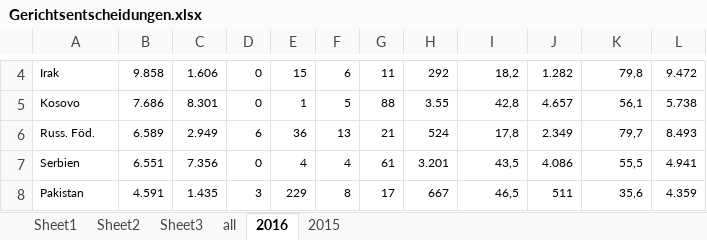
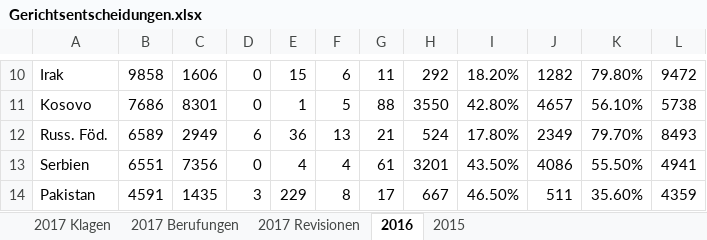
Before and after one commit to muc-fluechtlingsrat/gerichtsentscheide, an Excel workbook: Gerichtsentscheidungen.xlsx, sheet 2016, drawn as a sheet; only a part is shown, gaps mark what is left out; values as stored, in another font and other column widths than the file's, no borders; addresses are those after the commit; the diff covers the shown part only; the diff names each change by its address in the sheet, - before the commit and + after, or states it on an @@ line.

```diff
--- a/Gerichtsentscheidungen.xlsx (sheet 2016)
+++ b/Gerichtsentscheidungen.xlsx (sheet 2016)
-sheet tab: Sheet1
-sheet tab: Sheet2
-sheet tab: Sheet3
-sheet tab: all
+sheet tab: 2017 Klagen
+sheet tab: 2017 Berufungen
+sheet tab: 2017 Revisionen
@@ A10:L14 text size: larger @@
-B10: 9.858
+B10: 9858
-C10: 1.606
+C10: 1606
-I10: 18,2
+I10: 18.20%
-J10: 1.282
+J10: 1282
-K10: 79,8
+K10: 79.80%
-L10: 9.472
+L10: 9472
-B11: 7.686
+B11: 7686
-C11: 8.301
+C11: 8301
-H11: 3.55
+H11: 3550
-I11: 42,8
+I11: 42.80%
-J11: 4.657
+J11: 4657
-K11: 56,1
+K11: 56.10%
-L11: 5.738
+L11: 5738
-B12: 6.589
+B12: 6589
-C12: 2.949
+C12: 2949
-I12: 17,8
+I12: 17.80%
-J12: 2.349
+J12: 2349
-K12: 79,7
+K12: 79.70%
-L12: 8.493
+L12: 8493
-B13: 6.551
+B13: 6551
-C13: 7.356
+C13: 7356
-H13: 3.201
+H13: 3201
-I13: 43,5
+I13: 43.50%
-J13: 4.086
+J13: 4086
-K13: 55,5
+K13: 55.50%
-L13: 4.941
+L13: 4941
-B14: 4.591
+B14: 4591
-C14: 1.435
+C14: 1435
-I14: 46,5
+I14: 46.50%
-K14: 35,6
+K14: 35.60%
-L14: 4.359
+L14: 4359
```
Also changed, not shown: 6 added rows, 53 edited cells and cell formats elsewhere in this sheet, sheet 2015, 1 other file.
